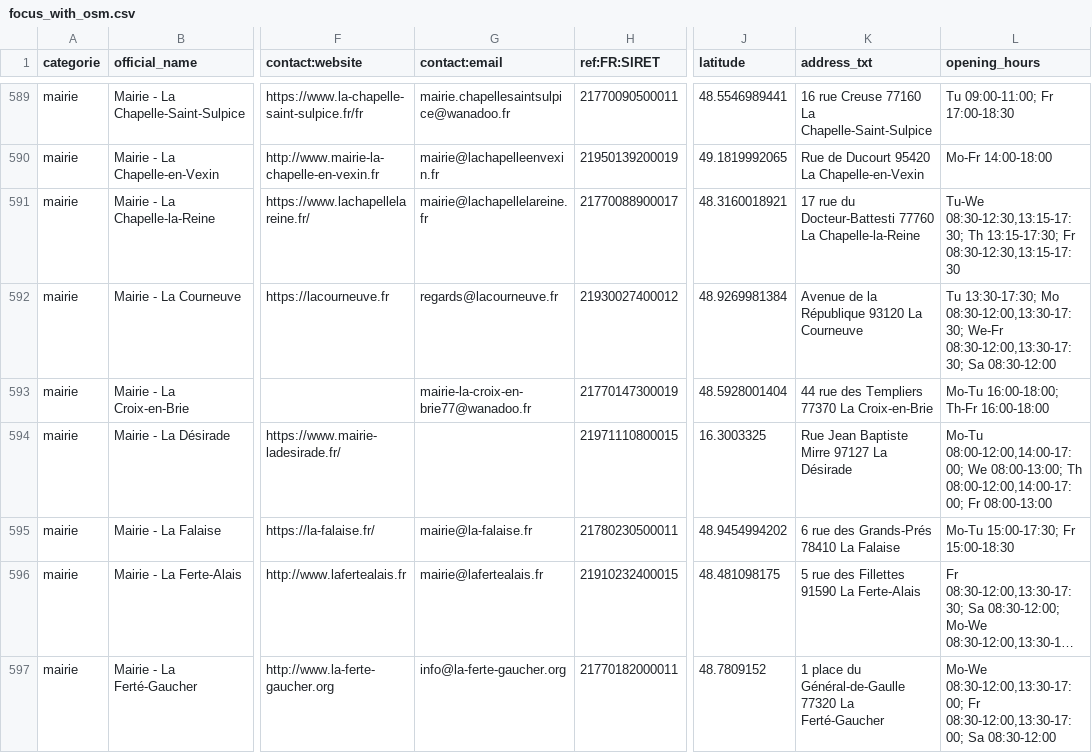
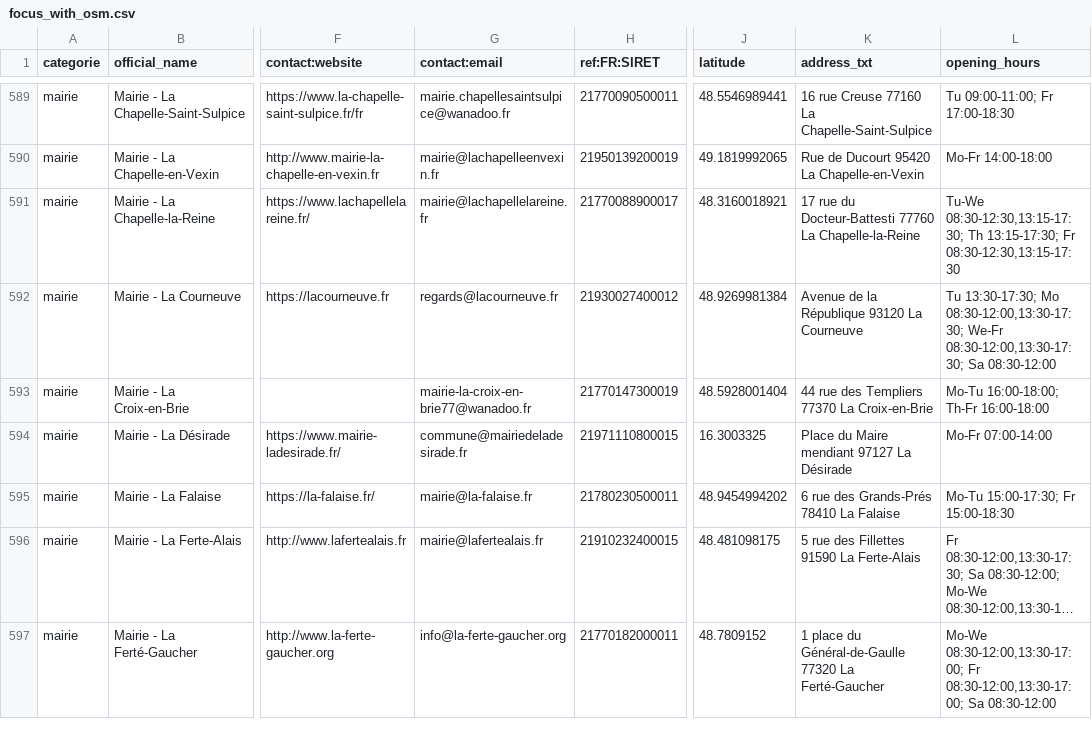
Before and after one commit to nlehuby/sepuqu, a CSV file: focus_with_osm.csv, drawn as a sheet; only a part is shown, gaps mark what is left out; long unchanged cells end in …; the diff covers the shown part only; the diff names each change by its address in the sheet, - before the commit and + after, or states it on an @@ line.

```diff
--- a/focus_with_osm.csv
+++ b/focus_with_osm.csv
-G594 (contact:email): (empty)
+G594 (contact:email): commune@mairiedeladesirade.fr
-K594 (address_txt): Rue Jean Baptiste Mirre 97127 La Désirade
+K594 (address_txt): Place du Maire mendiant 97127 La Désirade
-L594 (opening_hours): Mo-Tu 08:00-12:00,14:00-17:00; We 08:00-13:00; Th 08:00-12:00,14:00-17:00; Fr 08:00-13:00
+L594 (opening_hours): Mo-Fr 07:00-14:00
```
Also changed, not shown: 6 edited cells elsewhere in this file.
